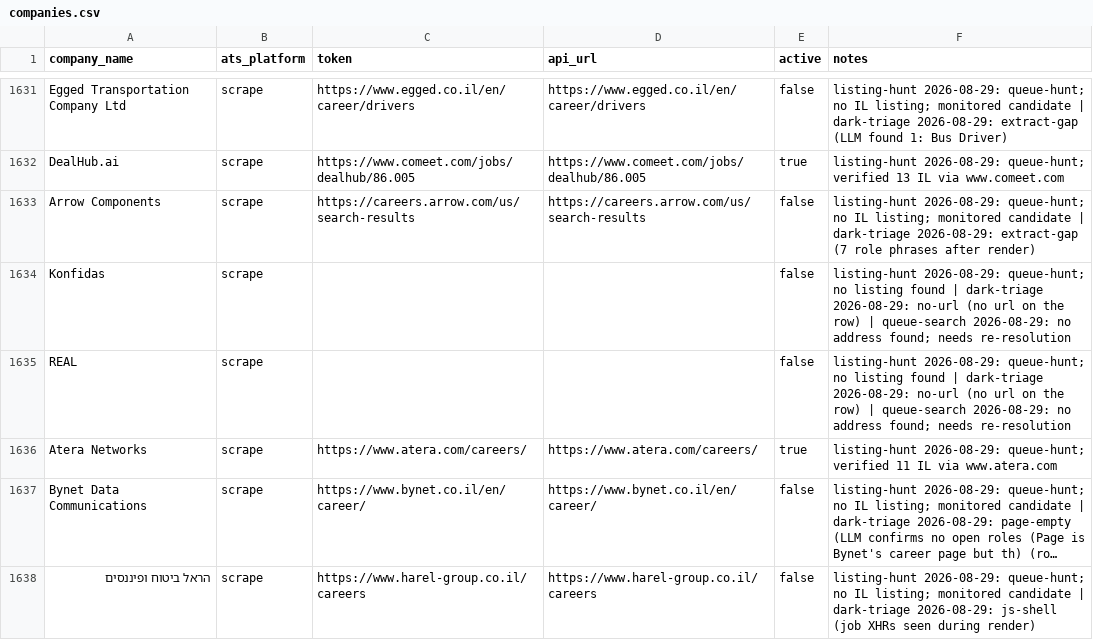
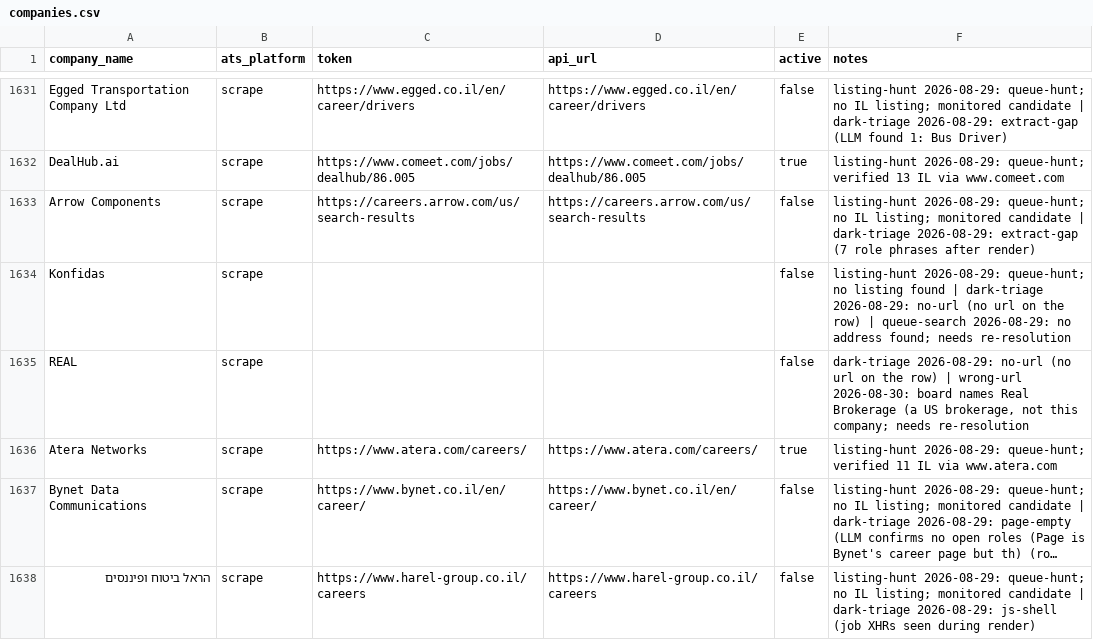
Before and after one commit to AnalystJobsIL/pipeline, a CSV file: companies.csv, drawn as a sheet; only a part is shown, gaps mark what is left out; long unchanged cells end in ….

```diff
--- a/companies.csv
+++ b/companies.csv
@@ -1634,3 +1634,3 @@ Arrow Components,scrape,https://careers.arrow.com/us/search-results,https://care
 Konfidas,scrape,,,false,listing-hunt 2026-08-29: queue-hunt; no listing found | dark-triage 2026-08-29: no-url (no url on the row) | queue-search 2026-08-29: no address found; needs re-resolution
-REAL,scrape,,,false,listing-hunt 2026-08-29: queue-hunt; no listing found | dark-triage 2026-08-29: no-url (no url on the row) | queue-search 2026-08-29: no address found; needs re-resolution
+REAL,scrape,,,false,"dark-triage 2026-08-29: no-url (no url on the row) | wrong-url 2026-08-30: board names Real Brokerage (a US brokerage, not this company; needs re-resolution"
 Atera Networks,scrape,https://www.atera.com/careers/,https://www.atera.com/careers/,true,listing-hunt 2026-08-29: queue-hunt; verified 11 IL via www.atera.com
```
Also changed, not shown: 4 other files.
